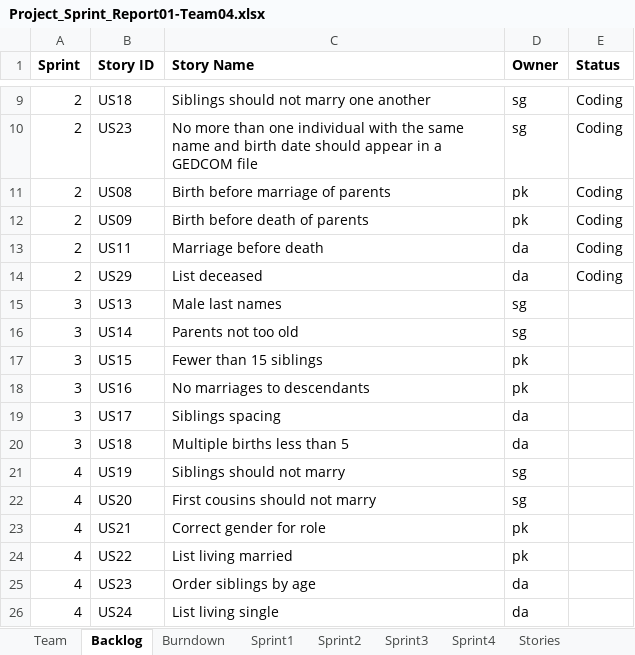
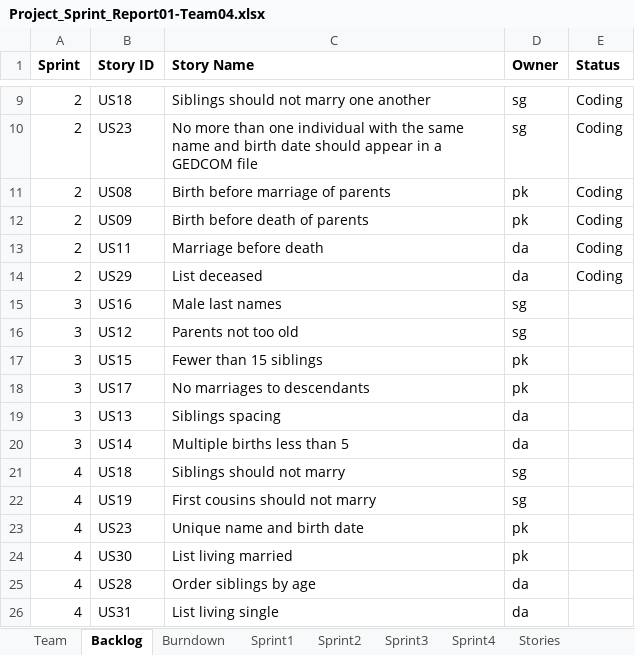
Before and after one commit to deepaCodes/DPS-04, an Excel workbook: Project_Sprint_Report01-Team04.xlsx, sheet Backlog, drawn as a sheet; only a part is shown, gaps mark what is left out; values as stored, in another font and other column widths than the file's, no borders; the diff names each change by its address in the sheet, - before the commit and + after, or states it on an @@ line.

Commit message:
updated excel sheet

```diff
--- a/Project_Sprint_Report01-Team04.xlsx (sheet Backlog)
+++ b/Project_Sprint_Report01-Team04.xlsx (sheet Backlog)
-B15 (Story ID): US13
+B15 (Story ID): US16
-B16 (Story ID): US14
+B16 (Story ID): US12
-B18 (Story ID): US16
+B18 (Story ID): US17
-B19 (Story ID): US17
+B19 (Story ID): US13
-B20 (Story ID): US18
+B20 (Story ID): US14
-B21 (Story ID): US19
+B21 (Story ID): US18
-B22 (Story ID): US20
+B22 (Story ID): US19
-B23 (Story ID): US21
+B23 (Story ID): US23
-C23 (Story Name): Correct gender for role
+C23 (Story Name): Unique name and birth date
-B24 (Story ID): US22
+B24 (Story ID): US30
-B25 (Story ID): US23
+B25 (Story ID): US28
-B26 (Story ID): US24
+B26 (Story ID): US31
```
Also changed, not shown: sheet Burndown.
